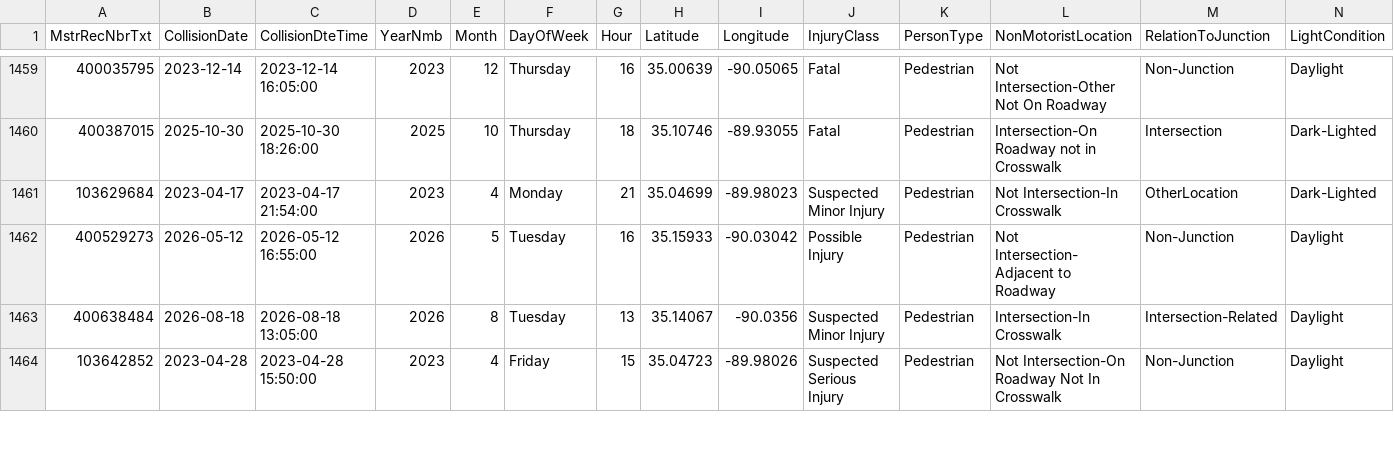
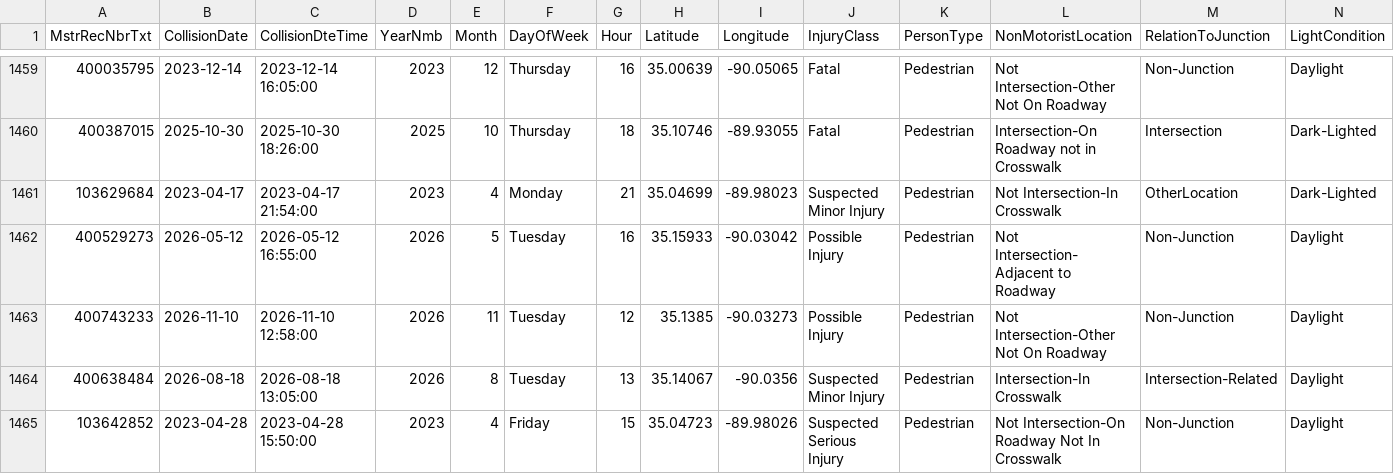
Before and after one commit to sdesai25unc/Memphis-Pedestrian-Incident-Context-Visualizer, a CSV file: data/processed/shelby_crashes_signals.csv, drawn as a sheet; only a part is shown, gaps mark what is left out; rows hold the shown columns only; the diff names each change by its address in the sheet, - before the commit and + after, or states it on an @@ line.

```diff
--- a/data/processed/shelby_crashes_signals.csv
+++ b/data/processed/shelby_crashes_signals.csv
+row 1463: 400743233 | 2026-11-10 | 2026-11-10 12:58:00 | 2026 | 11 | Tuesday | 12 | 35.1385 | -90.03273 | Possible Injury | Pedestrian | Not Intersection-Other Not On Roadway | Non-Junction | Daylight
```
Also changed, not shown: data/processed/shelby_crashes_classified_seg.csv, data/processed/shelby_crashes_final.csv, 17 other files.
